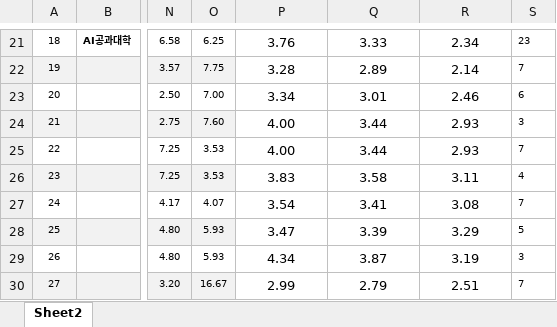
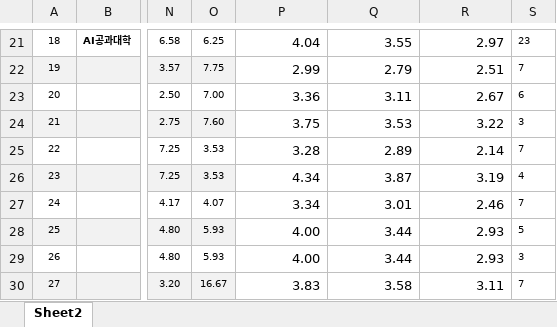
Before and after one commit to DaejinAdmin/daejin-2027-susi, an Excel workbook: 학교장추천_입결.xlsx, sheet Sheet2, drawn as a sheet; only a part is shown, gaps mark what is left out; values as stored, in another font and other column widths than the file's, no borders; the diff covers the shown part only; the diff names each change by its address in the sheet, - before the commit and + after, or states it on an @@ line.

```diff
--- a/학교장추천_입결.xlsx (sheet Sheet2)
+++ b/학교장추천_입결.xlsx (sheet Sheet2)
-P21:R30 alignment: center
+P21:R30 alignment: right
-P21: 3.76
+P21: 4.04
-Q21: 3.33
+Q21: 3.55
-R21: 2.34
+R21: 2.97
-P22: 3.28
+P22: 2.99
-Q22: 2.89
+Q22: 2.79
-R22: 2.14
+R22: 2.51
-P23: 3.34
+P23: 3.36
-Q23: 3.01
+Q23: 3.11
-R23: 2.46
+R23: 2.67
-P24: 4.00
+P24: 3.75
-Q24: 3.44
+Q24: 3.53
-R24: 2.93
+R24: 3.22
-P25: 4.00
+P25: 3.28
-Q25: 3.44
+Q25: 2.89
-R25: 2.93
+R25: 2.14
-P26: 3.83
+P26: 4.34
-Q26: 3.58
+Q26: 3.87
-R26: 3.11
+R26: 3.19
-P27: 3.54
+P27: 3.34
-Q27: 3.41
+Q27: 3.01
-R27: 3.08
+R27: 2.46
-P28: 3.47
+P28: 4.00
-Q28: 3.39
+Q28: 3.44
-R28: 3.29
+R28: 2.93
-P29: 4.34
+P29: 4.00
-Q29: 3.87
+Q29: 3.44
-R29: 3.19
+R29: 2.93
-P30: 2.99
+P30: 3.83
-Q30: 2.79
+Q30: 3.58
-R30: 2.51
+R30: 3.11
```
Also changed, not shown: 39 edited cells and cell formats elsewhere in this sheet.
